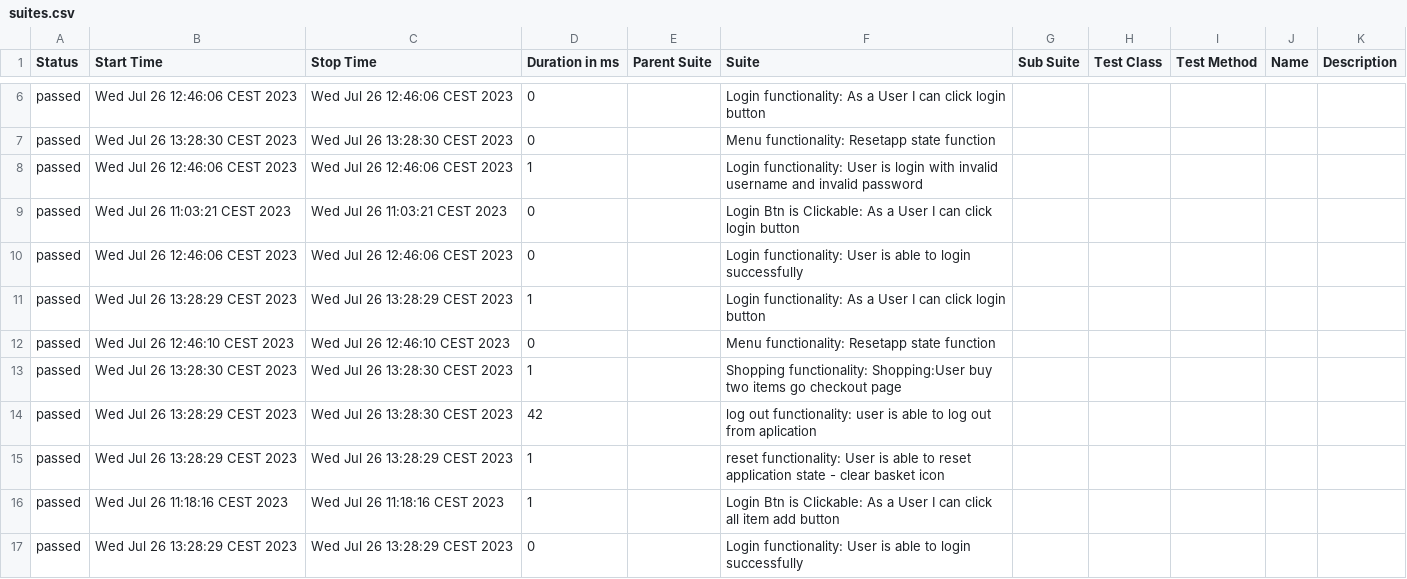
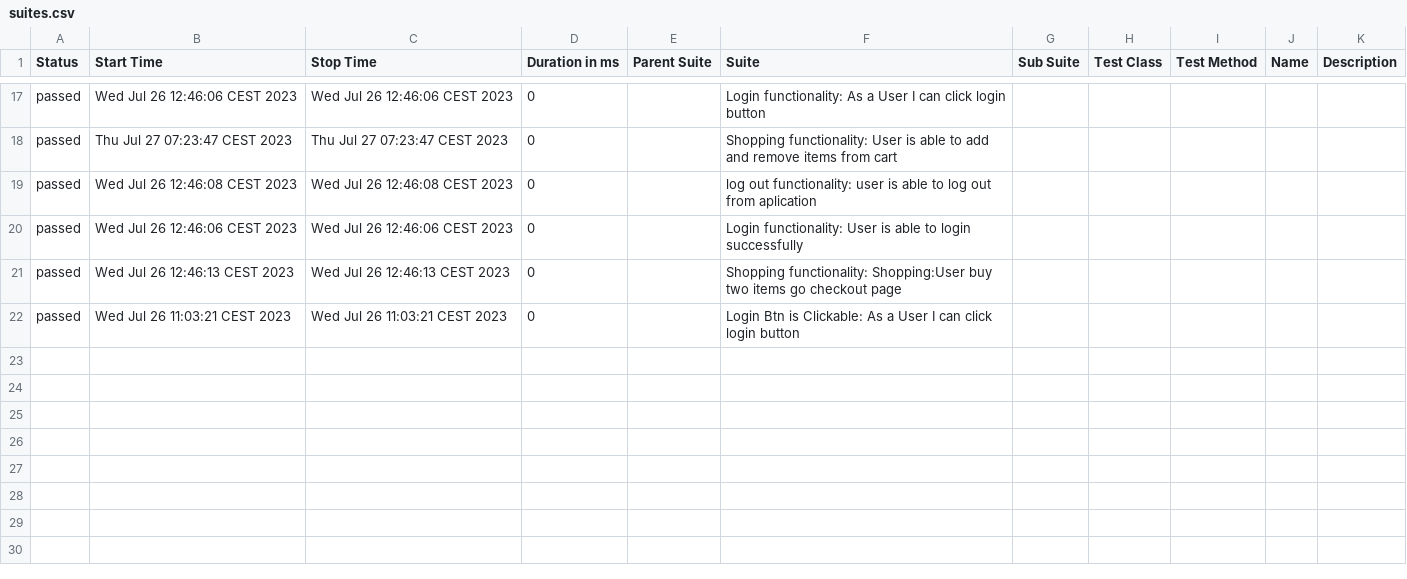
Before and after one commit to IbrahimBesliBQ/Demoo, a CSV file: allure-report/data/suites.csv, drawn as a sheet; only a part is shown, gaps mark what is left out; the diff covers the shown part only.

```diff
--- a/allure-report/data/suites.csv
+++ b/allure-report/data/suites.csv
@@ -6,12 +17,6 @@
 "passed","Wed Jul 26 12:46:06 CEST 2023","Wed Jul 26 12:46:06 CEST 2023","0","","Login functionality: As a User I can click login button","","","","",""
-"passed","Wed Jul 26 13:28:30 CEST 2023","Wed Jul 26 13:28:30 CEST 2023","0","","Menu functionality: Resetapp state function","","","","",""
-"passed","Wed Jul 26 12:46:06 CEST 2023","Wed Jul 26 12:46:06 CEST 2023","1","","Login functionality: User is login with invalid username and invalid password","","","","",""
+"passed","Thu Jul 27 07:23:47 CEST 2023","Thu Jul 27 07:23:47 CEST 2023","0","","Shopping functionality: User is able to add and remove items from cart","","","","",""
+"passed","Wed Jul 26 12:46:08 CEST 2023","Wed Jul 26 12:46:08 CEST 2023","0","","log out functionality: user is able to log out from aplication","","","","",""
+"passed","Wed Jul 26 12:46:06 CEST 2023","Wed Jul 26 12:46:06 CEST 2023","0","","Login functionality: User is able to login successfully","","","","",""
+"passed","Wed Jul 26 12:46:13 CEST 2023","Wed Jul 26 12:46:13 CEST 2023","0","","Shopping functionality: Shopping:User buy two items go checkout page","","","","",""
 "passed","Wed Jul 26 11:03:21 CEST 2023","Wed Jul 26 11:03:21 CEST 2023","0","","Login Btn is Clickable: As a User I can click login button","","","","",""
-"passed","Wed Jul 26 12:46:06 CEST 2023","Wed Jul 26 12:46:06 CEST 2023","0","","Login functionality: User is able to login successfully","","","","",""
-"passed","Wed Jul 26 13:28:29 CEST 2023","Wed Jul 26 13:28:29 CEST 2023","1","","Login functionality: As a User I can click login button","","","","",""
-"passed","Wed Jul 26 12:46:10 CEST 2023","Wed Jul 26 12:46:10 CEST 2023","0","","Menu functionality: Resetapp state function","","","","",""
-"passed","Wed Jul 26 13:28:30 CEST 2023","Wed Jul 26 13:28:30 CEST 2023","1","","Shopping functionality: Shopping:User buy two items go checkout page","","","","",""
-"passed","Wed Jul 26 13:28:29 CEST 2023","Wed Jul 26 13:28:30 CEST 2023","42","","log out functionality: user is able to log out from aplication","","","","",""
-"passed","Wed Jul 26 13:28:29 CEST 2023","Wed Jul 26 13:28:29 CEST 2023","1","","reset functionality: User is able to reset application state - clear basket icon","","","","",""
-"passed","Wed Jul 26 11:18:16 CEST 2023","Wed Jul 26 11:18:16 CEST 2023","1","","Login Btn is Clickable: As a User I can click all item add button","","","","",""
-"passed","Wed Jul 26 13:28:29 CEST 2023","Wed Jul 26 13:28:29 CEST 2023","0","","Login functionality: User is able to login successfully","","","","",""
```
Also changed, not shown: 8 added rows, 4 removed rows and 6 edited cells elsewhere in this file, allure-report/data/behaviors.csv, 20 other files.
